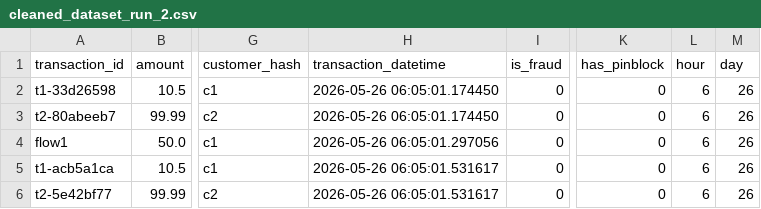
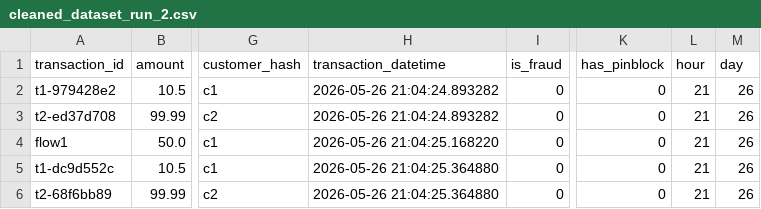
Before and after one commit to sebanepe/ProtoPRgrado, a CSV file: data/processed/cleaned_dataset_run_2.csv, drawn as a sheet; only a part is shown, gaps mark what is left out; the diff names each change by its address in the sheet, - before the commit and + after, or states it on an @@ line.

```diff
--- a/data/processed/cleaned_dataset_run_2.csv
+++ b/data/processed/cleaned_dataset_run_2.csv
-A2 (transaction_id): t1-33d26598
+A2 (transaction_id): t1-979428e2
-H2:H3 (transaction_datetime): 2026-05-26 06:05:01.174450
+H2:H3 (transaction_datetime): 2026-05-26 21:04:24.893282
-L2:L6 (hour): 6
+L2:L6 (hour): 21
-A3 (transaction_id): t2-80abeeb7
+A3 (transaction_id): t2-ed37d708
-H4 (transaction_datetime): 2026-05-26 06:05:01.297056
+H4 (transaction_datetime): 2026-05-26 21:04:25.168220
-A5 (transaction_id): t1-acb5a1ca
+A5 (transaction_id): t1-dc9d552c
-H5:H6 (transaction_datetime): 2026-05-26 06:05:01.531617
+H5:H6 (transaction_datetime): 2026-05-26 21:04:25.364880
-A6 (transaction_id): t2-5e42bf77
+A6 (transaction_id): t2-68f6bb89
```
Also changed, not shown: data/processed/cleaned_dataset_run_3.csv, data/processed/training_dataset_run_2.csv, 8 other files.
